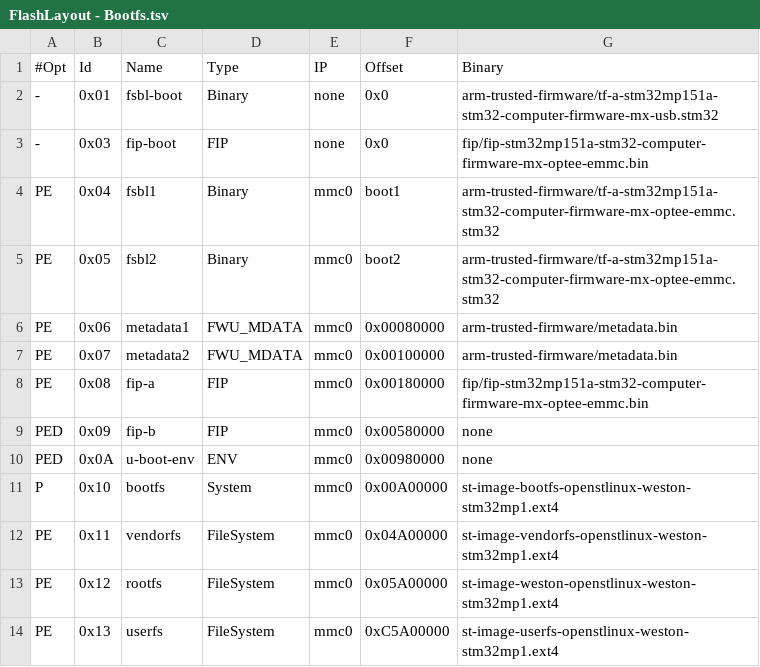
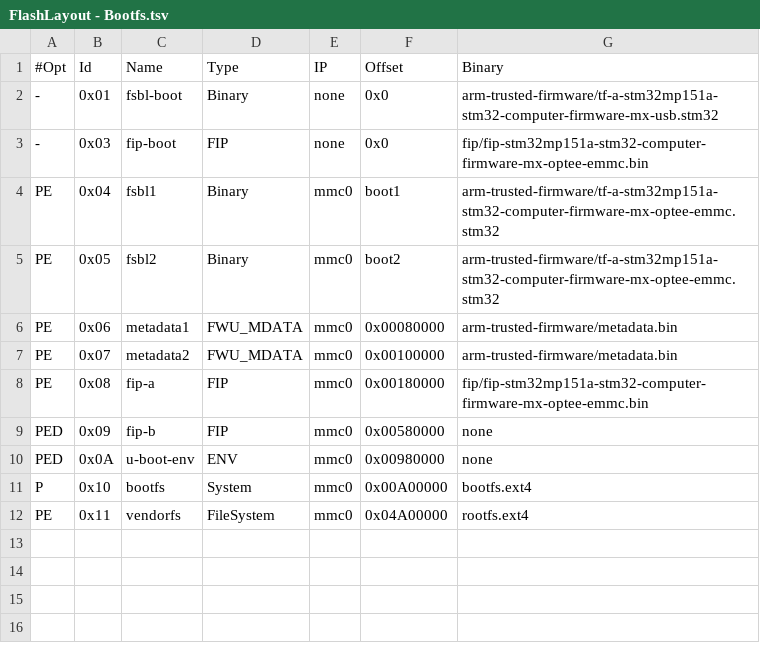
Before and after one commit to DanielMartensson/STM32-Computer, a TSV file: Firmware/STM32-Computer-Firmware/CA7/FIP_artifacts/FlashLayout - Bootfs.tsv, drawn as a sheet.

Commit message:
Replace FlashLayouts

```diff
--- a/Firmware/STM32-Computer-Firmware/CA7/FIP_artifacts/FlashLayout - Bootfs.tsv
+++ b/Firmware/STM32-Computer-Firmware/CA7/FIP_artifacts/FlashLayout - Bootfs.tsv
@@ -10,5 +10,3 @@ PED	0x09	fip-b	FIP	mmc0	0x00580000	none
 PED	0x0A	u-boot-env	ENV	mmc0	0x00980000	none
-P	0x10	bootfs	System	mmc0	0x00A00000	st-image-bootfs-openstlinux-weston-stm32mp1.ext4
-PE	0x11	vendorfs	FileSystem	mmc0	0x04A00000	st-image-vendorfs-openstlinux-weston-stm32mp1.ext4
-PE	0x12	rootfs	FileSystem	mmc0	0x05A00000	st-image-weston-openstlinux-weston-stm32mp1.ext4
-PE	0x13	userfs	FileSystem	mmc0	0xC5A00000	st-image-userfs-openstlinux-weston-stm32mp1.ext4
+P	0x10	bootfs	System	mmc0	0x00A00000	bootfs.ext4
+PE	0x11	vendorfs	FileSystem	mmc0	0x04A00000	rootfs.ext4
```
Also changed, not shown: 6 other files.
